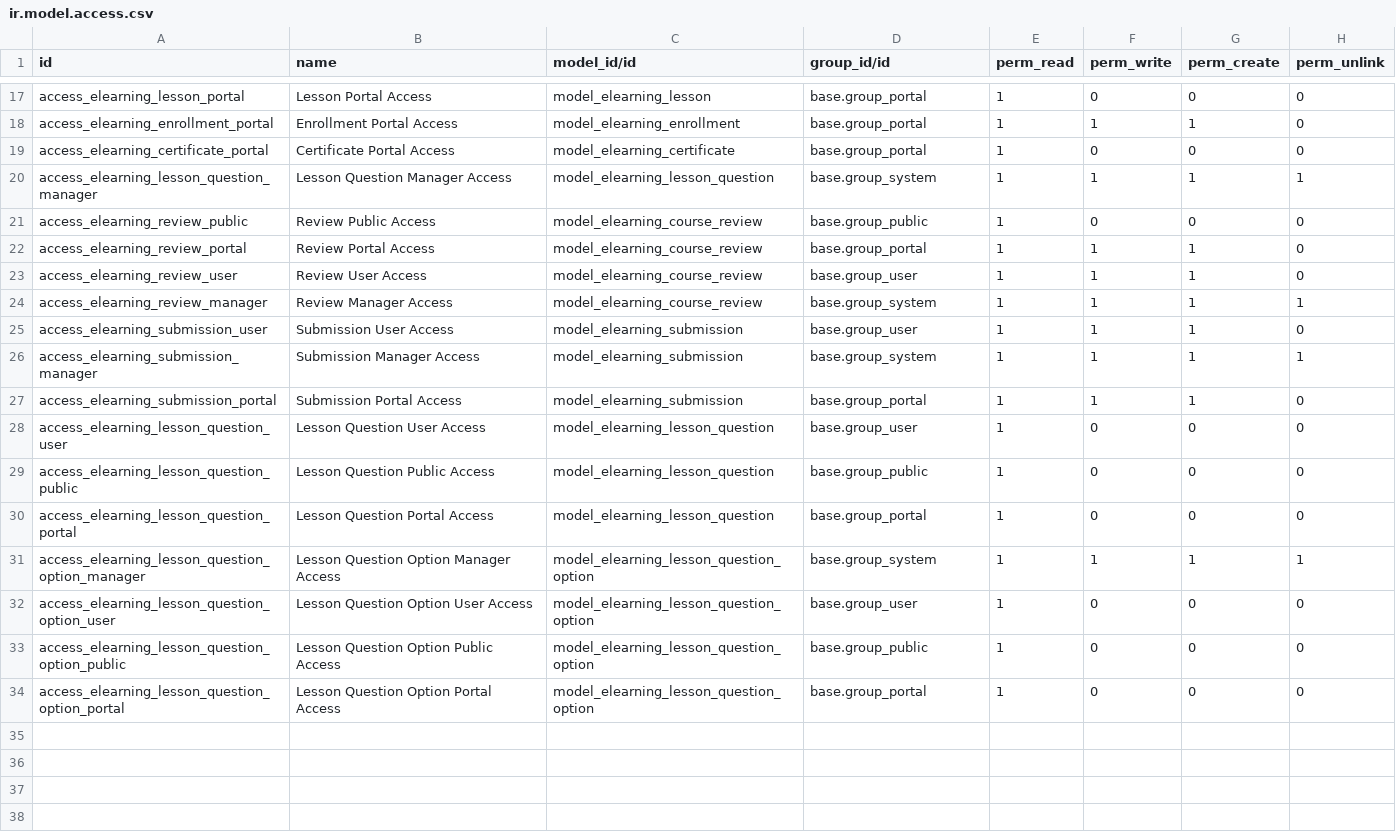
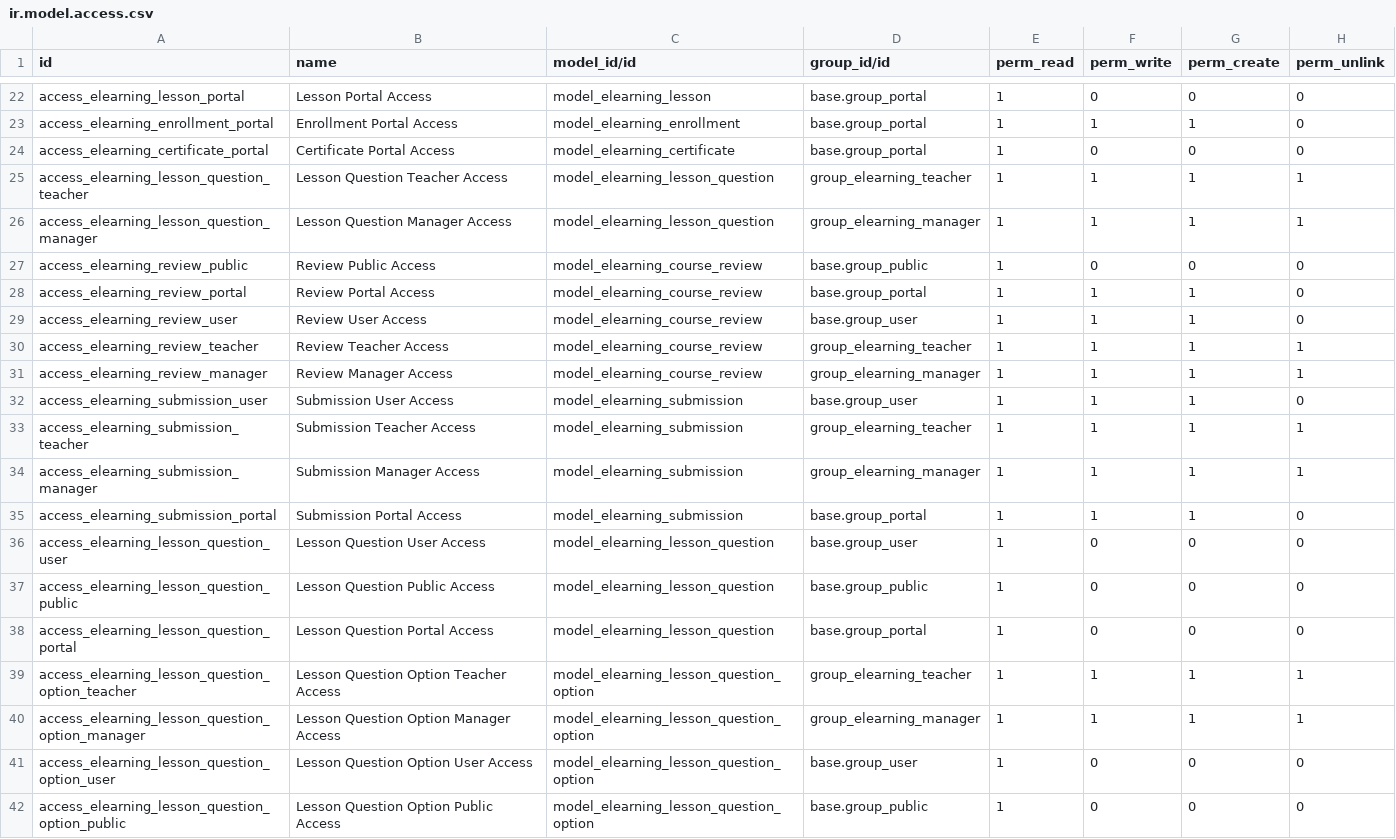
Before and after one commit to mehdi-haidri/odoo_Project2, a CSV file: security/ir.model.access.csv, drawn as a sheet; only a part is shown, gaps mark what is left out; the shorter side is filled out with more unchanged rows; the diff covers the shown part only.

```diff
--- a/security/ir.model.access.csv
+++ b/security/ir.model.access.csv
@@ -19,3 +24,4 @@ access_elearning_enrollment_portal,Enrollment Portal Access,model_elearning_enro
 access_elearning_certificate_portal,Certificate Portal Access,model_elearning_certificate,base.group_portal,1,0,0,0
-access_elearning_lesson_question_manager,Lesson Question Manager Access,model_elearning_lesson_question,base.group_system,1,1,1,1
+access_elearning_lesson_question_teacher,Lesson Question Teacher Access,model_elearning_lesson_question,group_elearning_teacher,1,1,1,1
+access_elearning_lesson_question_manager,Lesson Question Manager Access,model_elearning_lesson_question,group_elearning_manager,1,1,1,1
 access_elearning_review_public,Review Public Access,model_elearning_course_review,base.group_public,1,0,0,0
@@ -23,5 +29,7 @@ access_elearning_review_portal,Review Portal Access,model_elearning_course_revie
 access_elearning_review_user,Review User Access,model_elearning_course_review,base.group_user,1,1,1,0
-access_elearning_review_manager,Review Manager Access,model_elearning_course_review,base.group_system,1,1,1,1
+access_elearning_review_teacher,Review Teacher Access,model_elearning_course_review,group_elearning_teacher,1,1,1,1
+access_elearning_review_manager,Review Manager Access,model_elearning_course_review,group_elearning_manager,1,1,1,1
 access_elearning_submission_user,Submission User Access,model_elearning_submission,base.group_user,1,1,1,0
-access_elearning_submission_manager,Submission Manager Access,model_elearning_submission,base.group_system,1,1,1,1
+access_elearning_submission_teacher,Submission Teacher Access,model_elearning_submission,group_elearning_teacher,1,1,1,1
+access_elearning_submission_manager,Submission Manager Access,model_elearning_submission,group_elearning_manager,1,1,1,1
 access_elearning_submission_portal,Submission Portal Access,model_elearning_submission,base.group_portal,1,1,1,0
@@ -30,3 +38,4 @@ access_elearning_lesson_question_public,Lesson Question Public Access,model_elea
 access_elearning_lesson_question_portal,Lesson Question Portal Access,model_elearning_lesson_question,base.group_portal,1,0,0,0
-access_elearning_lesson_question_option_manager,Lesson Question Option Manager Access,model_elearning_lesson_question_option,base.group_system,1,1,1,1
+access_elearning_lesson_question_option_teacher,Lesson Question Option Teacher Access,model_elearning_lesson_question_option,group_elearning_teacher,1,1,1,1
+access_elearning_lesson_question_option_manager,Lesson Question Option Manager Access,model_elearning_lesson_question_option,group_elearning_manager,1,1,1,1
 access_elearning_lesson_question_option_user,Lesson Question Option User Access,model_elearning_lesson_question_option,base.group_user,1,0,0,0
```
Also changed, not shown: 5 added rows and 5 edited cells elsewhere in this file, 3 other files.
